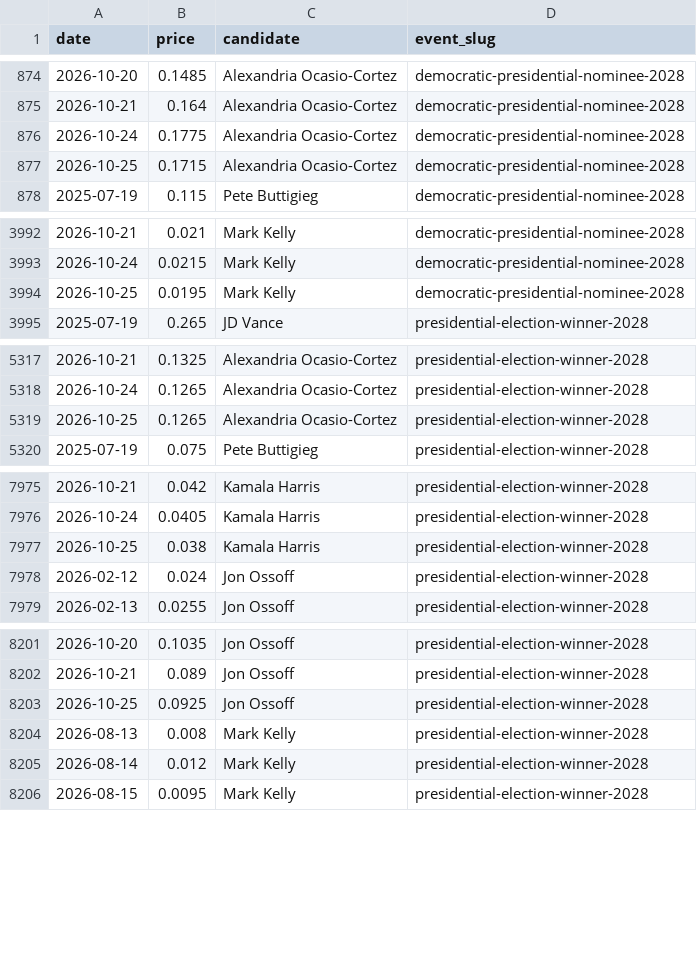
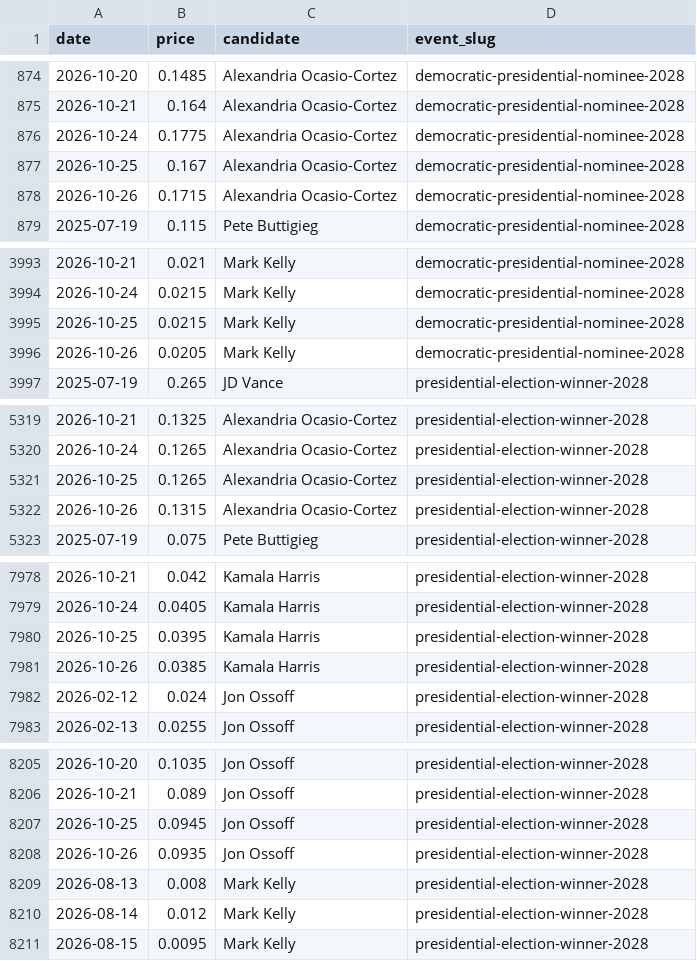
Before and after one commit to SebastianChaves210/newsom-2028-valuation, a CSV file: data/processed/price_history.csv, drawn as a sheet; only a part is shown, gaps mark what is left out; the diff covers the shown part only.

```diff
--- a/data/processed/price_history.csv
+++ b/data/processed/price_history.csv
@@ -876,3 +876,4 @@ date,price,candidate,event_slug
 2026-10-24,0.1775,Alexandria Ocasio-Cortez,democratic-presidential-nominee-2028
-2026-10-25,0.1715,Alexandria Ocasio-Cortez,democratic-presidential-nominee-2028
+2026-10-25,0.167,Alexandria Ocasio-Cortez,democratic-presidential-nominee-2028
+2026-10-26,0.1715,Alexandria Ocasio-Cortez,democratic-presidential-nominee-2028
 2025-07-19,0.115,Pete Buttigieg,democratic-presidential-nominee-2028
@@ -3993,3 +3994,4 @@ date,price,candidate,event_slug
 2026-10-24,0.0215,Mark Kelly,democratic-presidential-nominee-2028
-2026-10-25,0.0195,Mark Kelly,democratic-presidential-nominee-2028
+2026-10-25,0.0215,Mark Kelly,democratic-presidential-nominee-2028
+2026-10-26,0.0205,Mark Kelly,democratic-presidential-nominee-2028
 2025-07-19,0.265,JD Vance,presidential-election-winner-2028
@@ -5319,2 +5321,3 @@ date,price,candidate,event_slug
 2026-10-25,0.1265,Alexandria Ocasio-Cortez,presidential-election-winner-2028
+2026-10-26,0.1315,Alexandria Ocasio-Cortez,presidential-election-winner-2028
 2025-07-19,0.075,Pete Buttigieg,presidential-election-winner-2028
@@ -7976,3 +7979,4 @@ date,price,candidate,event_slug
 2026-10-24,0.0405,Kamala Harris,presidential-election-winner-2028
-2026-10-25,0.038,Kamala Harris,presidential-election-winner-2028
+2026-10-25,0.0395,Kamala Harris,presidential-election-winner-2028
+2026-10-26,0.0385,Kamala Harris,presidential-election-winner-2028
 2026-02-12,0.024,Jon Ossoff,presidential-election-winner-2028
@@ -8202,3 +8206,4 @@ date,price,candidate,event_slug
 2026-10-21,0.089,Jon Ossoff,presidential-election-winner-2028
-2026-10-25,0.0925,Jon Ossoff,presidential-election-winner-2028
+2026-10-25,0.0945,Jon Ossoff,presidential-election-winner-2028
+2026-10-26,0.0935,Jon Ossoff,presidential-election-winner-2028
 2026-08-13,0.008,Mark Kelly,presidential-election-winner-2028
```
Also changed, not shown: 27 edited cells elsewhere in this file, data/processed/verdict_history.csv, data/processed/wikipedia_views.csv, 10 other files.
